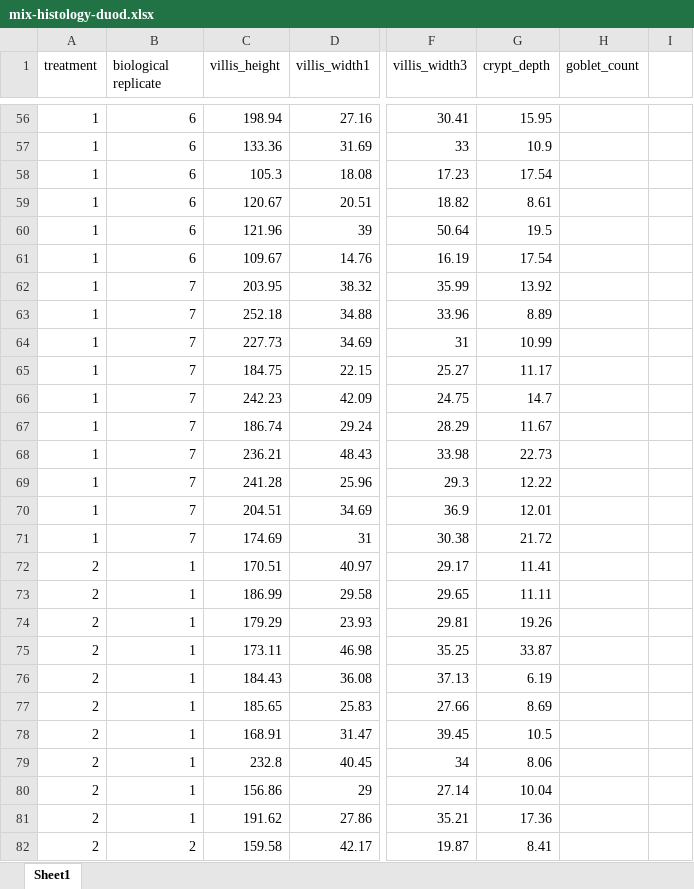
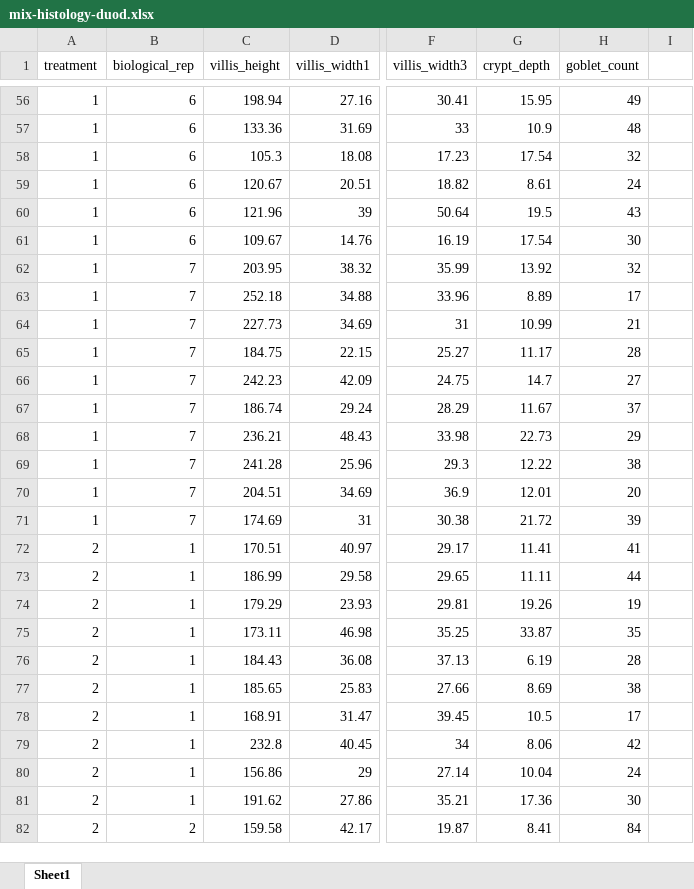
Before and after one commit to chloejmcg/MIX-March2025, an Excel workbook: Data/Excel/mix-histology-duod.xlsx, sheet Sheet1, drawn as a sheet; only a part is shown, gaps mark what is left out; values as stored, in another font and other column widths than the file's, no borders; the diff covers the shown part only; the diff names each change by its address in the sheet, - before the commit and + after, or states it on an @@ line.

```diff
--- a/Data/Excel/mix-histology-duod.xlsx (sheet Sheet1)
+++ b/Data/Excel/mix-histology-duod.xlsx (sheet Sheet1)
-B1: biological replicate
+B1: biological_rep
-H56 (goblet_count): (empty)
+H56 (goblet_count): 49
-H57 (goblet_count): (empty)
+H57 (goblet_count): 48
-H58 (goblet_count): (empty)
+H58 (goblet_count): 32
-H59 (goblet_count): (empty)
+H59 (goblet_count): 24
-H60 (goblet_count): (empty)
+H60 (goblet_count): 43
-H61 (goblet_count): (empty)
+H61 (goblet_count): 30
-H62 (goblet_count): (empty)
+H62 (goblet_count): 32
-H63 (goblet_count): (empty)
+H63 (goblet_count): 17
-H64 (goblet_count): (empty)
+H64 (goblet_count): 21
-H65 (goblet_count): (empty)
+H65 (goblet_count): 28
-H66 (goblet_count): (empty)
+H66 (goblet_count): 27
-H67 (goblet_count): (empty)
+H67 (goblet_count): 37
-H68 (goblet_count): (empty)
+H68 (goblet_count): 29
-H69 (goblet_count): (empty)
+H69 (goblet_count): 38
-H70 (goblet_count): (empty)
+H70 (goblet_count): 20
-H71 (goblet_count): (empty)
+H71 (goblet_count): 39
-H72 (goblet_count): (empty)
+H72 (goblet_count): 41
-H73 (goblet_count): (empty)
+H73 (goblet_count): 44
-H74 (goblet_count): (empty)
+H74 (goblet_count): 19
-H75 (goblet_count): (empty)
+H75 (goblet_count): 35
-H76 (goblet_count): (empty)
+H76 (goblet_count): 28
-H77 (goblet_count): (empty)
+H77 (goblet_count): 38
-H78 (goblet_count): (empty)
+H78 (goblet_count): 17
-H79 (goblet_count): (empty)
+H79 (goblet_count): 42
-H80 (goblet_count): (empty)
+H80 (goblet_count): 24
-H81 (goblet_count): (empty)
+H81 (goblet_count): 30
-H82 (goblet_count): (empty)
+H82 (goblet_count): 84
```
Also changed, not shown: 326 edited cells elsewhere in this sheet, 23 other files.
